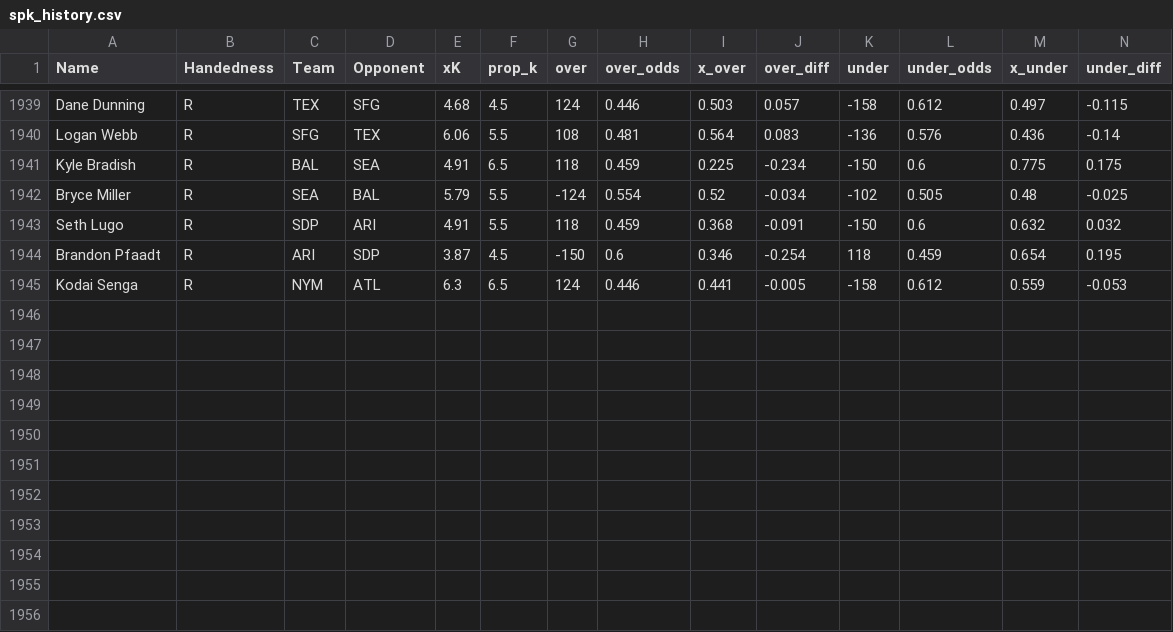
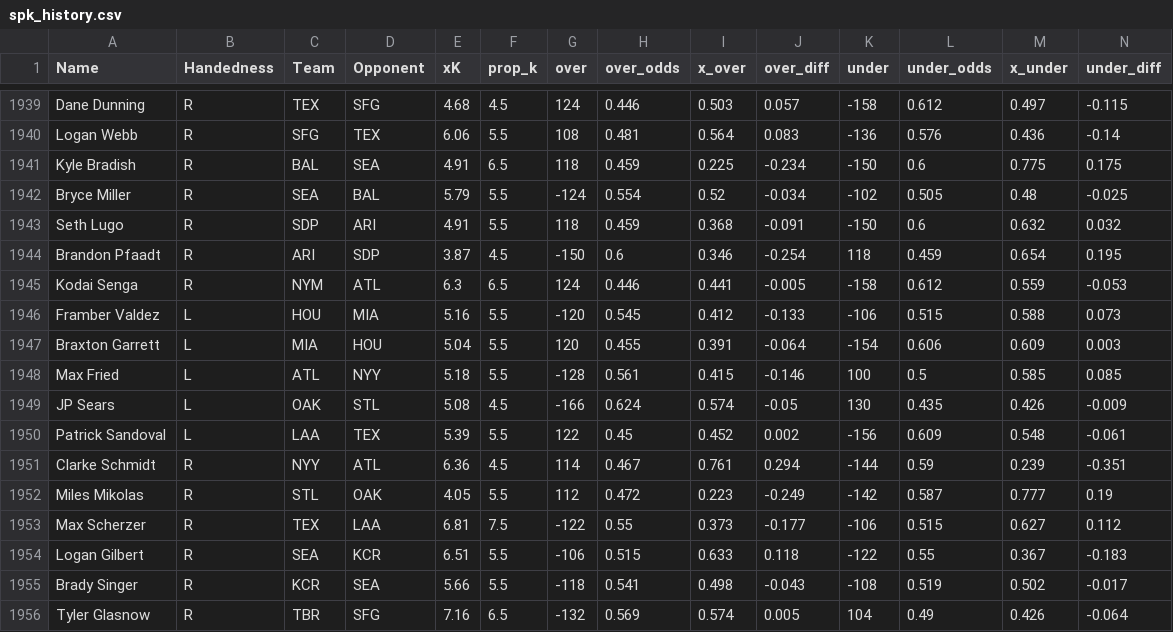
Before and after one commit to amaizehayes/sp-k-prediction-app, a CSV file: output/spk_history.csv, drawn as a sheet; only a part is shown, gaps mark what is left out; rows hold the shown columns only; the diff names each change by its address in the sheet, - before the commit and + after, or states it on an @@ line.

```diff
--- a/output/spk_history.csv
+++ b/output/spk_history.csv
+row 1946: Framber Valdez | L | HOU | MIA | 5.16 | 5.5 | -120 | 0.545 | 0.412 | -0.133 | -106 | 0.515 | 0.588 | 0.073
+row 1947: Braxton Garrett | L | MIA | HOU | 5.04 | 5.5 | 120 | 0.455 | 0.391 | -0.064 | -154 | 0.606 | 0.609 | 0.003
+row 1948: Max Fried | L | ATL | NYY | 5.18 | 5.5 | -128 | 0.561 | 0.415 | -0.146 | 100 | 0.5 | 0.585 | 0.085
+row 1949: JP Sears | L | OAK | STL | 5.08 | 4.5 | -166 | 0.624 | 0.574 | -0.05 | 130 | 0.435 | 0.426 | -0.009
+row 1950: Patrick Sandoval | L | LAA | TEX | 5.39 | 5.5 | 122 | 0.45 | 0.452 | 0.002 | -156 | 0.609 | 0.548 | -0.061
+row 1951: Clarke Schmidt | R | NYY | ATL | 6.36 | 4.5 | 114 | 0.467 | 0.761 | 0.294 | -144 | 0.59 | 0.239 | -0.351
+row 1952: Miles Mikolas | R | STL | OAK | 4.05 | 5.5 | 112 | 0.472 | 0.223 | -0.249 | -142 | 0.587 | 0.777 | 0.19
+row 1953: Max Scherzer | R | TEX | LAA | 6.81 | 7.5 | -122 | 0.55 | 0.373 | -0.177 | -106 | 0.515 | 0.627 | 0.112
+row 1954: Logan Gilbert | R | SEA | KCR | 6.51 | 5.5 | -106 | 0.515 | 0.633 | 0.118 | -122 | 0.55 | 0.367 | -0.183
+row 1955: Brady Singer | R | KCR | SEA | 5.66 | 5.5 | -118 | 0.541 | 0.498 | -0.043 | -108 | 0.519 | 0.502 | -0.017
+row 1956: Tyler Glasnow | R | TBR | SFG | 7.16 | 6.5 | -132 | 0.569 | 0.574 | 0.005 | 104 | 0.49 | 0.426 | -0.064
```
Also changed, not shown: output/probable_starter_history.csv, output/sp_log_2023.csv, 12 other files.
